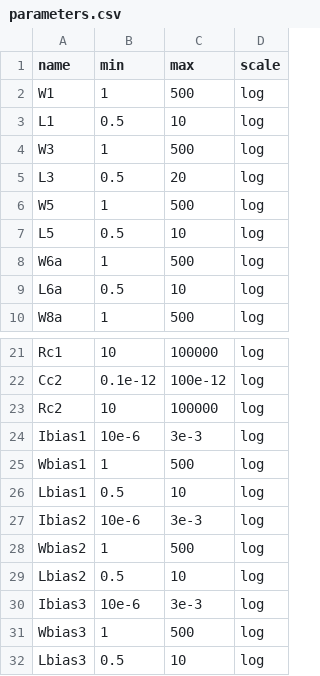
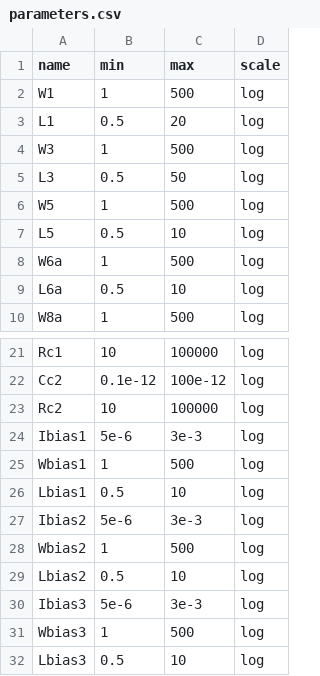
Before and after one commit to edonD/opamp, a CSV file: parameters.csv, drawn as a sheet; only a part is shown, gaps mark what is left out.

```diff
--- a/parameters.csv
+++ b/parameters.csv
@@ -2,5 +2,5 @@ name,min,max,scale
 W1,1,500,log
-L1,0.5,10,log
+L1,0.5,20,log
 W3,1,500,log
-L3,0.5,20,log
+L3,0.5,50,log
 W5,1,500,log
@@ -23,9 +23,9 @@ Cc2,0.1e-12,100e-12,log
 Rc2,10,100000,log
-Ibias1,10e-6,3e-3,log
+Ibias1,5e-6,3e-3,log
 Wbias1,1,500,log
 Lbias1,0.5,10,log
-Ibias2,10e-6,3e-3,log
+Ibias2,5e-6,3e-3,log
 Wbias2,1,500,log
 Lbias2,0.5,10,log
-Ibias3,10e-6,3e-3,log
+Ibias3,5e-6,3e-3,log
 Wbias3,1,500,log
```
